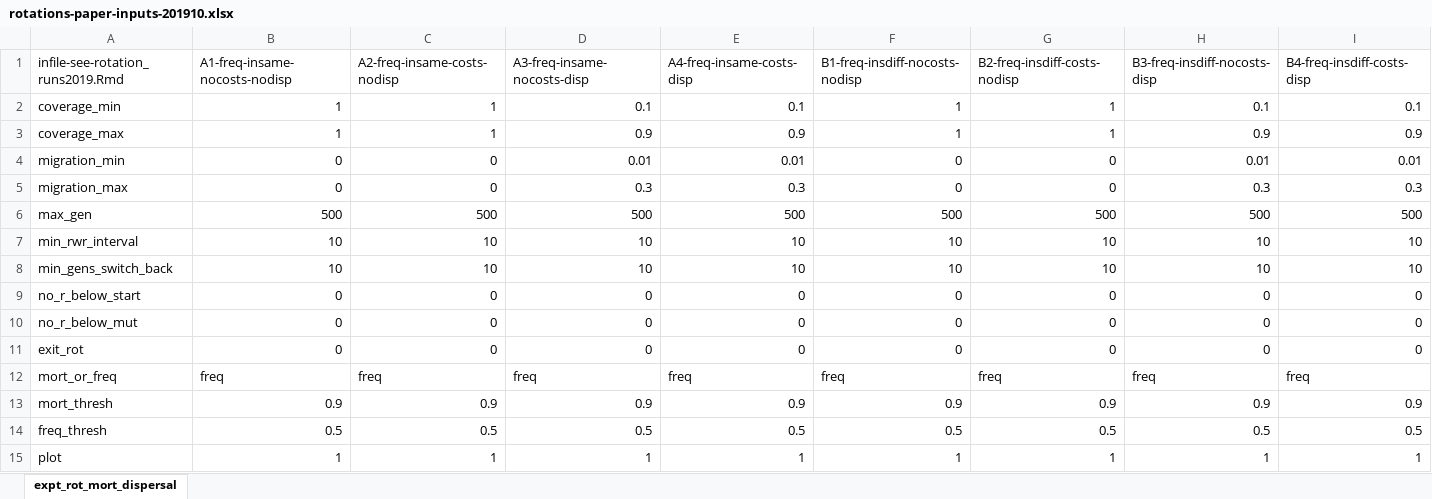
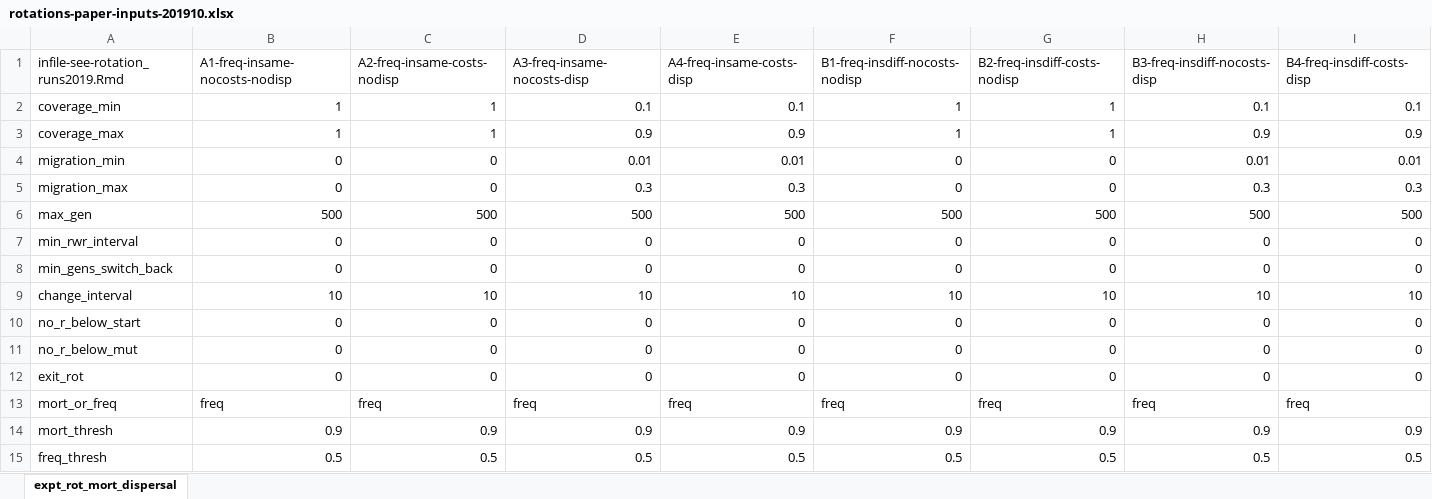
Before and after one commit to andysouth/rotations, an Excel workbook: inst/extdata/rotations-paper-inputs-201910.xlsx, sheet expt_rot_mort_dispersal, drawn as a sheet; only a part is shown; the shorter side is filled out with more unchanged rows; values as stored, in another font and other column widths than the file's, no borders; addresses are those after the commit; rows hold the shown columns only; the diff covers the shown part only; the diff names each change by its address in the sheet, - before the commit and + after, or states it on an @@ line.

Commit message:
added change_interval so all changes can only hppen e.g. annually, plus changes now assessed against mean of M&F

```diff
--- a/inst/extdata/rotations-paper-inputs-201910.xlsx (sheet expt_rot_mort_dispersal)
+++ b/inst/extdata/rotations-paper-inputs-201910.xlsx (sheet expt_rot_mort_dispersal)
-B7 (A1-freq-insame-nocosts-nodisp): 10
+B7 (A1-freq-insame-nocosts-nodisp): 0
-C7 (A2-freq-insame-costs-nodisp): 10
+C7 (A2-freq-insame-costs-nodisp): 0
-D7 (A3-freq-insame-nocosts-disp): 10
+D7 (A3-freq-insame-nocosts-disp): 0
-E7 (A4-freq-insame-costs-disp): 10
+E7 (A4-freq-insame-costs-disp): 0
-F7 (B1-freq-insdiff-nocosts-nodisp): 10
+F7 (B1-freq-insdiff-nocosts-nodisp): 0
-G7 (B2-freq-insdiff-costs-nodisp): 10
+G7 (B2-freq-insdiff-costs-nodisp): 0
-H7 (B3-freq-insdiff-nocosts-disp): 10
+H7 (B3-freq-insdiff-nocosts-disp): 0
-I7 (B4-freq-insdiff-costs-disp): 10
+I7 (B4-freq-insdiff-costs-disp): 0
+row 8: min_gens_switch_back | 0 | 0 | 0 | 0 | 0 | 0 | 0 | 0
-A9 (infile-see-rotation_runs2019.Rmd): min_gens_switch_back
+A9 (infile-see-rotation_runs2019.Rmd): change_interval
```
Also changed, not shown: 8 edited cells elsewhere in this sheet, 5 other files.
